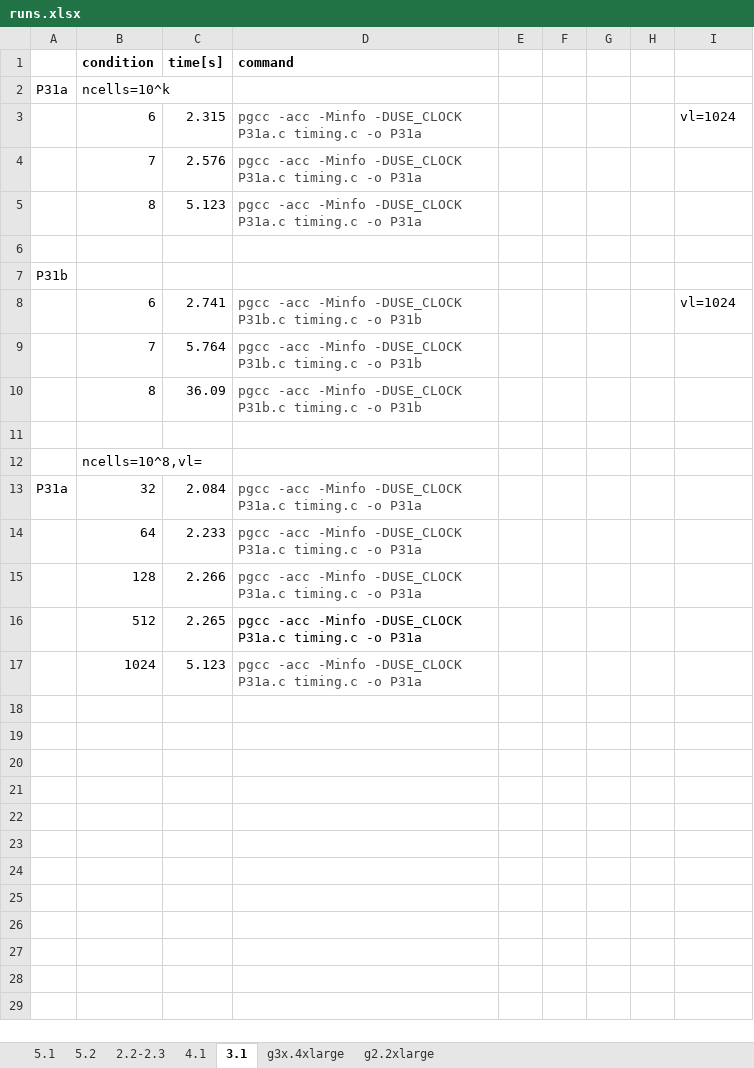
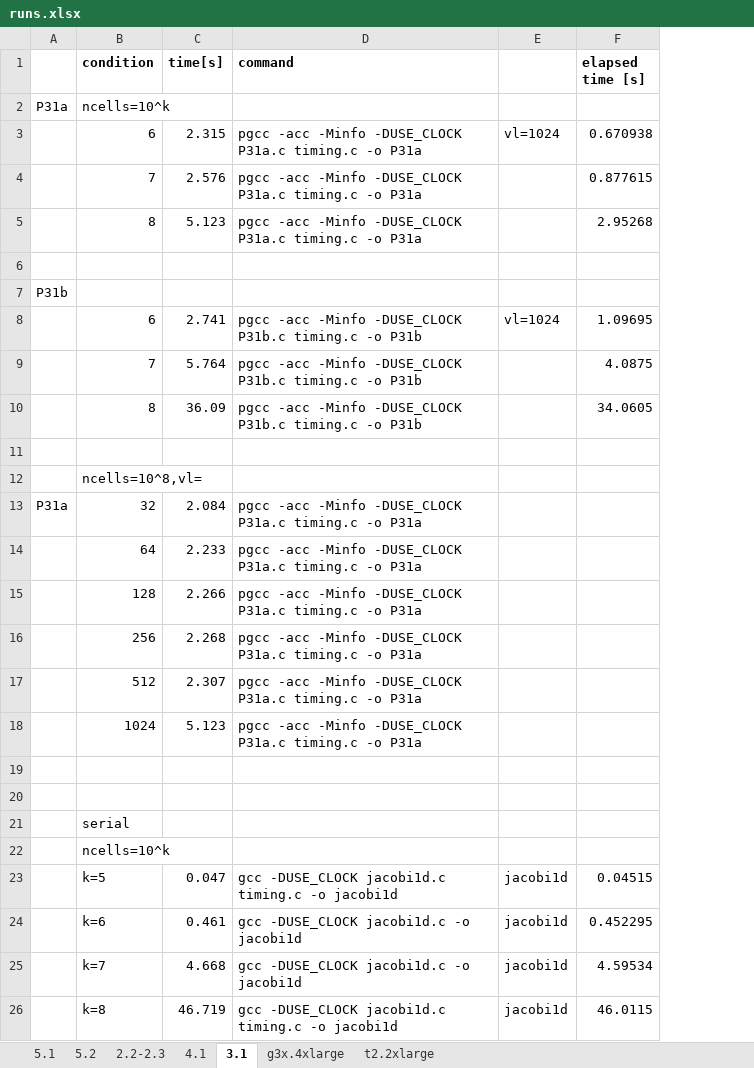
Before and after one commit to ayshaw/code, an Excel workbook: runs.xlsx, sheet 3.1, drawn as a sheet; values as stored, in another font and other column widths than the file's, no borders; charts and pictures not drawn; removed rows and columns are numbered as before the commit, all else as after; the diff names each change by its address in the sheet, - before the commit and + after, or states it on an @@ line.

```diff
--- a/runs.xlsx (sheet 3.1)
+++ b/runs.xlsx (sheet 3.1)
-sheet tab: g2.2xlarge
+sheet tab: t2.2xlarge
-column E, empty
-column F, empty
-column G, empty
-column H, empty
+column F (elapsed time [s]), rows 3-10: 0.670938 | 0.877615 | 2.95268 |  |  | 1.09695 | 4.0875 | 34.0605
-D3:D5 text colour: #454845
+D3:D5 text colour: black
-D8:D10 text colour: #454845
+D8:D10 text colour: black
-D13:D15 text colour: #454845
+D13:D15 text colour: black
+row 16:  | 256 | 2.268 | pgcc -acc -Minfo -DUSE_CLOCK P31a.c timing.c -o P31a
-C17 (time[s]): 2.265
+C17 (time[s]): 2.307
-D18 text colour: #454845
+D18 text colour: black
+row 19: (empty)
+row 20: (empty)
+row 21:  | serial
+row 22:  | ncells=10^k
+row 23:  | k=5 | 0.047 | gcc -DUSE_CLOCK jacobi1d.c timing.c -o jacobi1d | jacobi1d | 0.04515
+row 24:  | k=6 | 0.461 | gcc -DUSE_CLOCK jacobi1d.c -o jacobi1d | jacobi1d | 0.452295
+row 25:  | k=7 | 4.668 | gcc -DUSE_CLOCK jacobi1d.c -o jacobi1d | jacobi1d | 4.59534
+row 26:  | k=8 | 46.719 | gcc -DUSE_CLOCK jacobi1d.c timing.c -o jacobi1d | jacobi1d | 46.0115
```
Also changed, not shown: sheet 5.1, sheet t2.2xlarge, sheet 5.2, sheet 2.2-2.3, charts or pictures, 2 other files.
